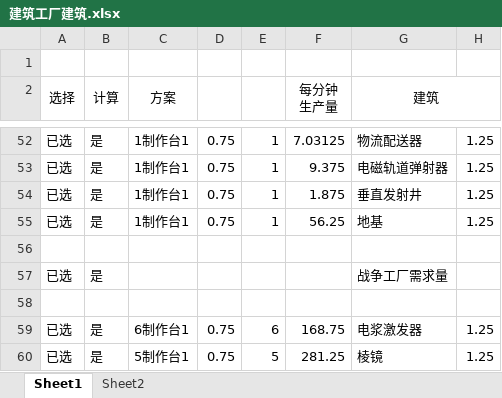
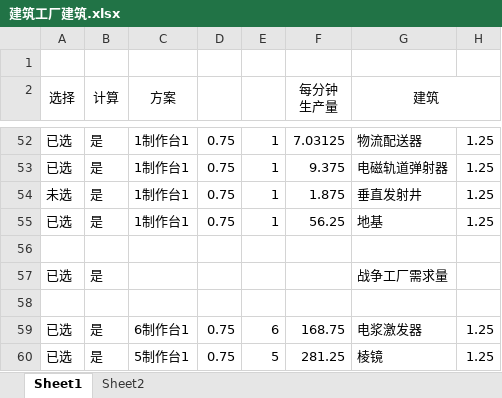
Before and after one commit to scegg/DysonSphereProgramBlueprints, an Excel workbook: Doc/建筑工厂建筑.xlsx, sheet Sheet1, drawn as a sheet; only a part is shown, gaps mark what is left out; values as stored, in another font and other column widths than the file's, no borders; conditional formats not drawn; the diff covers the shown part only; the diff names each change by its address in the sheet, - before the commit and + after, or states it on an @@ line.

```diff
--- a/Doc/建筑工厂建筑.xlsx (sheet Sheet1)
+++ b/Doc/建筑工厂建筑.xlsx (sheet Sheet1)
-A54 (选择): 已选
+A54 (选择): 未选
```
Also changed, not shown: 9 edited cells elsewhere in this sheet.
